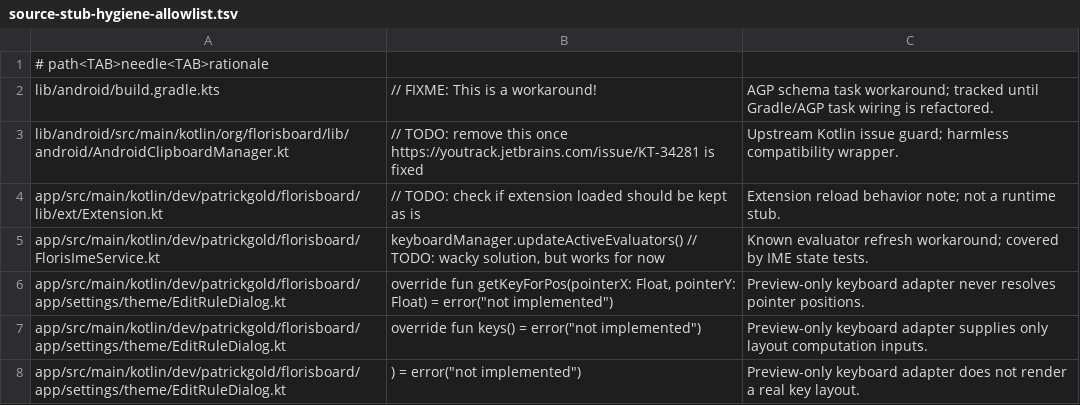
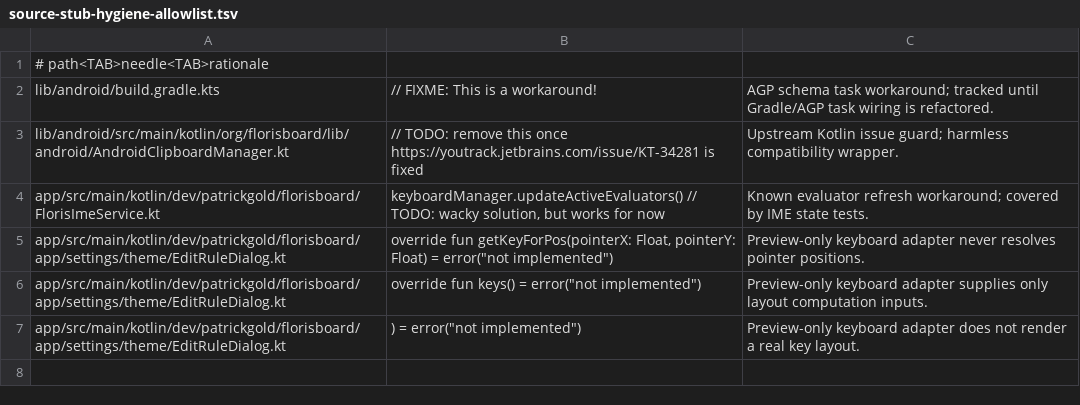
Before and after one commit to SysAdminDoc/SwiftFloris, a TSV file: scripts/source-stub-hygiene-allowlist.tsv, drawn as a sheet.

```diff
--- a/scripts/source-stub-hygiene-allowlist.tsv
+++ b/scripts/source-stub-hygiene-allowlist.tsv
@@ -3,3 +3,2 @@ lib/android/build.gradle.kts	// FIXME: This is a workaround!	AGP schema task wor
 lib/android/src/main/kotlin/org/florisboard/lib/android/AndroidClipboardManager.kt	// TODO: remove this once https://youtrack.jetbrains.com/issue/KT-34281 is fixed	Upstream Kotlin issue guard; harmless compatibility wrapper.
-app/src/main/kotlin/dev/patrickgold/florisboard/lib/ext/Extension.kt	// TODO: check if extension loaded should be kept as is	Extension reload behavior note; not a runtime stub.
 app/src/main/kotlin/dev/patrickgold/florisboard/FlorisImeService.kt	keyboardManager.updateActiveEvaluators() // TODO: wacky solution, but works for now	Known evaluator refresh workaround; covered by IME state tests.
```
Also changed, not shown: 11 other files.
